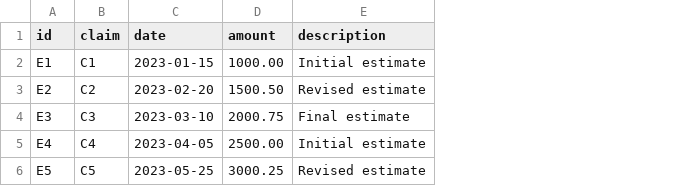
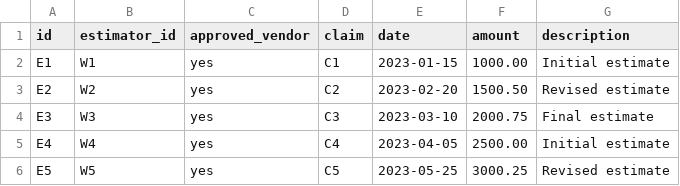
Before and after one commit to amitchatterjee/knowledgenet-examples, a CSV file: data/estimates.csv, drawn as a sheet; the diff names each change by its address in the sheet, - before the commit and + after, or states it on an @@ line.

Commit message:
Added new rules related to estimates

```diff
--- a/data/estimates.csv
+++ b/data/estimates.csv
+column B (estimator_id), rows 2-6: W1 | W2 | W3 | W4 | W5
+column C (approved_vendor), rows 2-6: all yes
```
Also changed, not shown: 8 other files.
